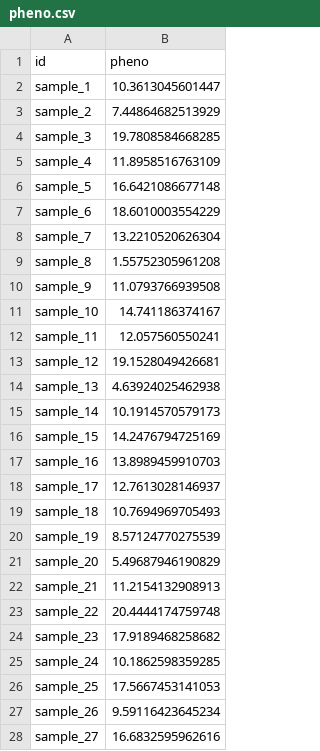
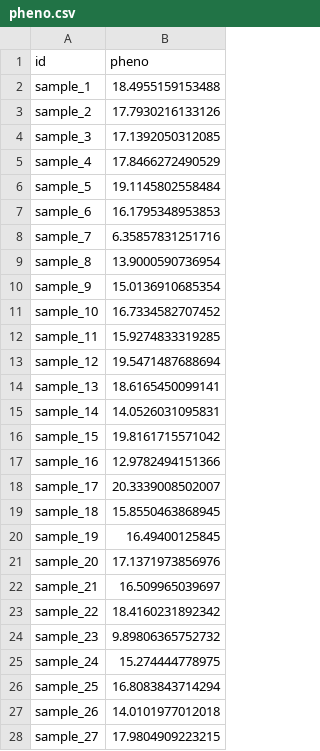
Before and after one commit to tomoyukif/lazyGas, a CSV file: inst/extdata/pheno.csv, drawn as a sheet; only a part is shown; the diff covers the shown part only.

```diff
--- a/inst/extdata/pheno.csv
+++ b/inst/extdata/pheno.csv
@@ -1,28 +1,28 @@
 "id","pheno"
-"sample_1",10.3613045601447
-"sample_2",7.44864682513929
-"sample_3",19.7808584668285
-"sample_4",11.8958516763109
-"sample_5",16.6421086677148
-"sample_6",18.6010003554229
-"sample_7",13.2210520626304
-"sample_8",1.55752305961208
-"sample_9",11.0793766939508
-"sample_10",14.741186374167
-"sample_11",12.057560550241
-"sample_12",19.1528049426681
-"sample_13",4.63924025462938
-"sample_14",10.1914570579173
-"sample_15",14.2476794725169
-"sample_16",13.8989459910703
-"sample_17",12.7613028146937
-"sample_18",10.7694969705493
-"sample_19",8.57124770275539
-"sample_20",5.49687946190829
-"sample_21",11.2154132908913
-"sample_22",20.4444174759748
-"sample_23",17.9189468258682
-"sample_24",10.1862598359285
-"sample_25",17.5667453141053
-"sample_26",9.59116423645234
-"sample_27",16.6832595962616
+"sample_1",18.4955159153488
+"sample_2",17.7930216133126
+"sample_3",17.1392050312085
+"sample_4",17.8466272490529
+"sample_5",19.1145802558484
+"sample_6",16.1795348953853
+"sample_7",6.35857831251716
+"sample_8",13.9000590736954
+"sample_9",15.0136910685354
+"sample_10",16.7334582707452
+"sample_11",15.9274833319285
+"sample_12",19.5471487688694
+"sample_13",18.6165450099141
+"sample_14",14.0526031095831
+"sample_15",19.8161715571042
+"sample_16",12.9782494151366
+"sample_17",20.3339008502007
+"sample_18",15.8550463868945
+"sample_19",16.49400125845
+"sample_20",17.1371973856976
+"sample_21",16.509965039697
+"sample_22",18.4160231892342
+"sample_23",9.89806365752732
+"sample_24",15.274444778975
+"sample_25",16.8083843714294
+"sample_26",14.0101977012018
+"sample_27",17.9804909223215
```
Also changed, not shown: 73 edited cells elsewhere in this file, 11 other files.
